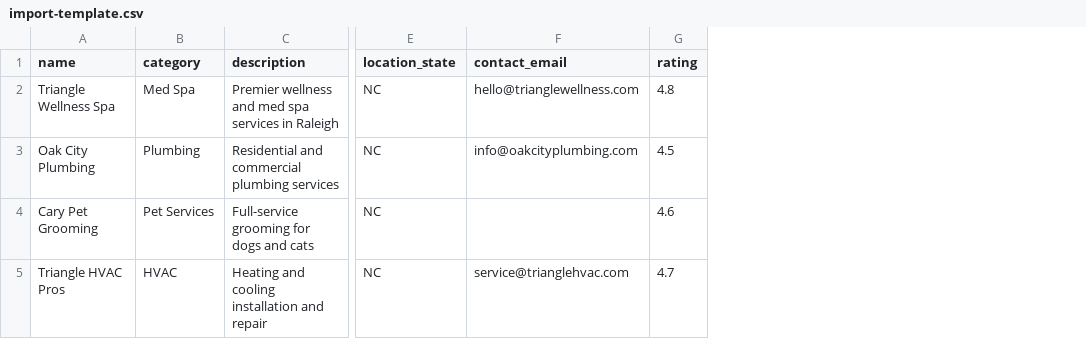
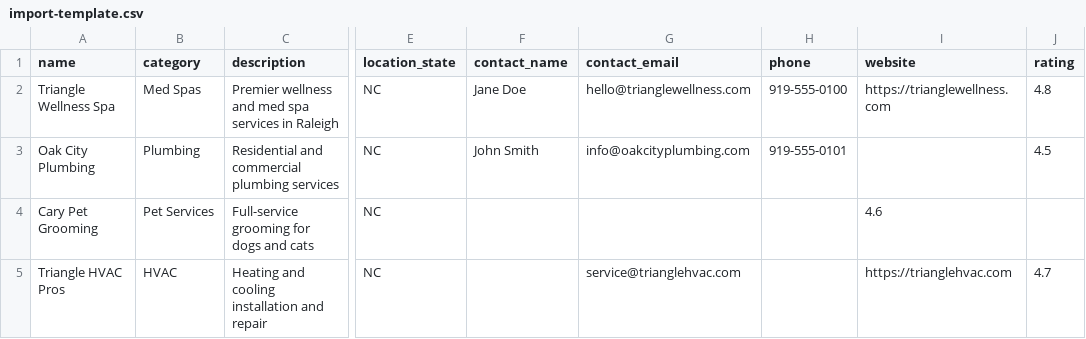
Before and after one commit to lnlscreatives71/smart-directory, a CSV file: import-template.csv, drawn as a sheet; only a part is shown, gaps mark what is left out; addresses are those after the commit; the diff names each change by its address in the sheet, - before the commit and + after, or states it on an @@ line.

```diff
--- a/import-template.csv
+++ b/import-template.csv
+column F (contact_name), rows 2-3: Jane Doe | John Smith
+column H (phone), rows 2-3: 919-555-0100 | 919-555-0101
+column I (website), rows 2-5: https://trianglewellness.com |  | 4.6 | https://trianglehvac.com
-B2 (category): Med Spa
+B2 (category): Med Spas
-J4 (rating): 4.6
+J4 (rating): (empty)
```
Also changed, not shown: 8 other files.
